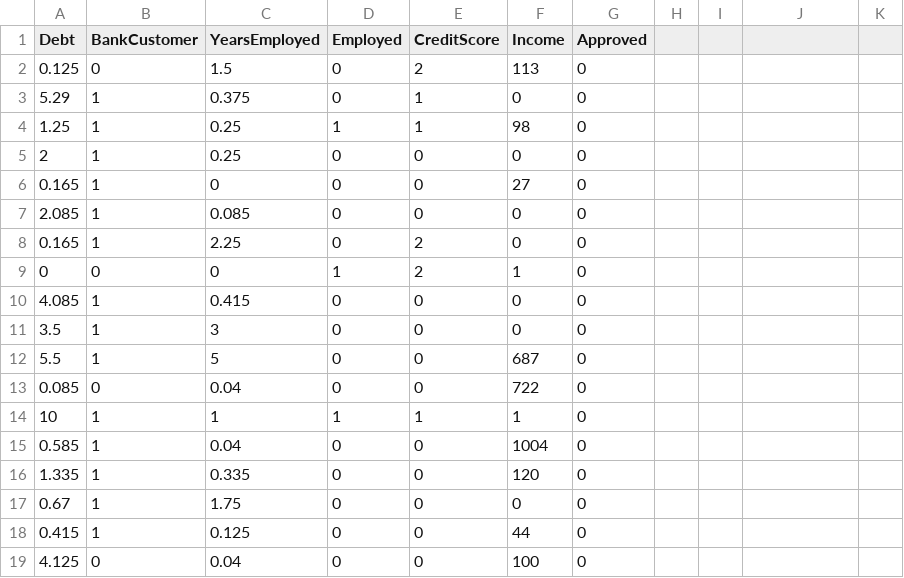
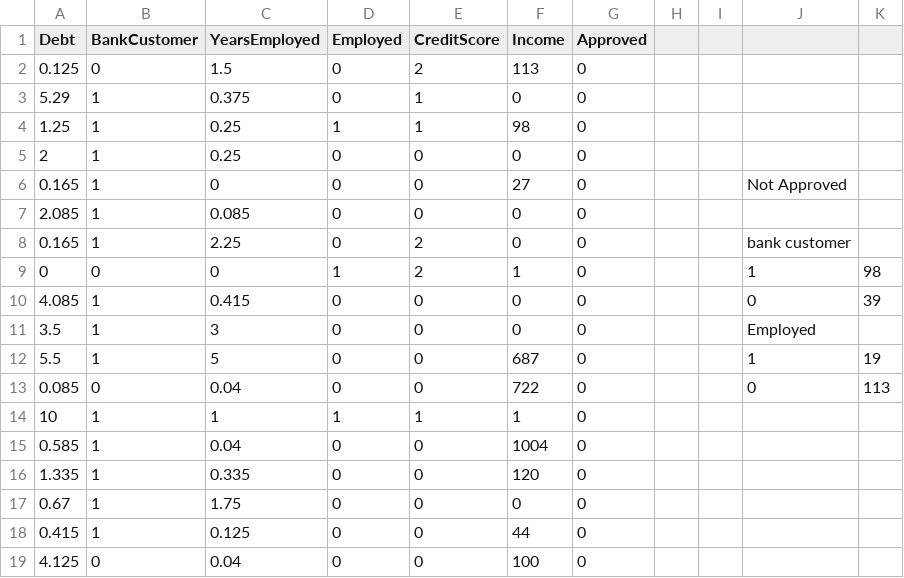
Before and after one commit to johnramil02/Credit-Card-Approval-Code-NB, a CSV file: feature_test 0.csv, drawn as a sheet; only a part is shown; the diff names each change by its address in the sheet, - before the commit and + after, or states it on an @@ line.

```diff
--- a/feature_test 0.csv
+++ b/feature_test 0.csv
-J6: (empty)
+J6: Not Approved
-J8: (empty)
+J8: bank customer
-J9: (empty)
+J9: 1
-K9: (empty)
+K9: 98
-J10: (empty)
+J10: 0
-K10: (empty)
+K10: 39
-J11: (empty)
+J11: Employed
-J12: (empty)
+J12: 1
-K12: (empty)
+K12: 19
-J13: (empty)
+J13: 0
-K13: (empty)
+K13: 113
```
Also changed, not shown: original dataset 0.csv, original dataset 1.csv, 6 other files.
